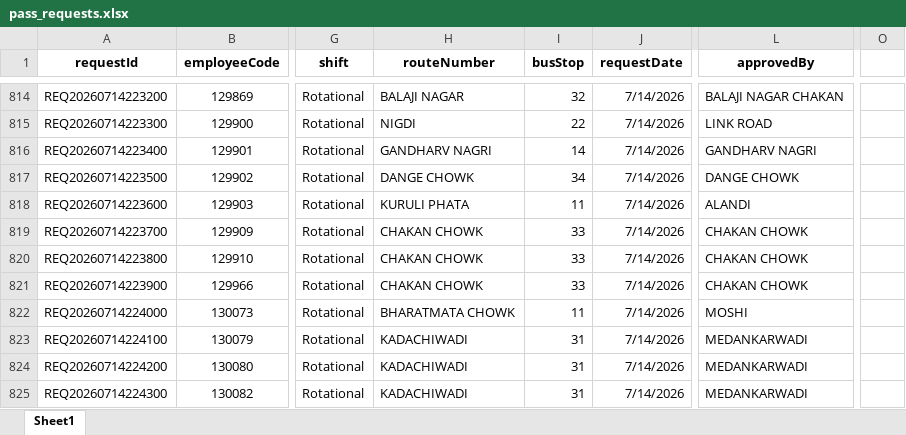
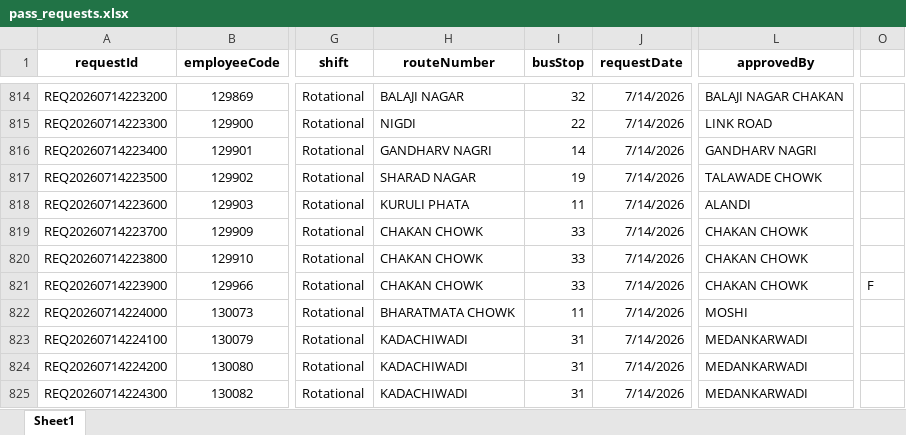
Before and after one commit to bharteshsavale2112/SHARED-SUPPORT-SERVICE-APP-, an Excel workbook: pass_requests.xlsx, sheet Sheet1, drawn as a sheet; only a part is shown, gaps mark what is left out; values as stored, in another font and other column widths than the file's, no borders; conditional formats not drawn; the diff names each change by its address in the sheet, - before the commit and + after, or states it on an @@ line.

```diff
--- a/pass_requests.xlsx (sheet Sheet1)
+++ b/pass_requests.xlsx (sheet Sheet1)
-H817 (routeNumber): DANGE CHOWK
+H817 (routeNumber): SHARAD NAGAR
-I817 (busStop): 34
+I817 (busStop): 19
-L817 (approvedBy): DANGE CHOWK
+L817 (approvedBy): TALAWADE CHOWK
-O821: (empty)
+O821: F
```
Also changed, not shown: employees.xlsx, passes.xlsx, 2 other files.
